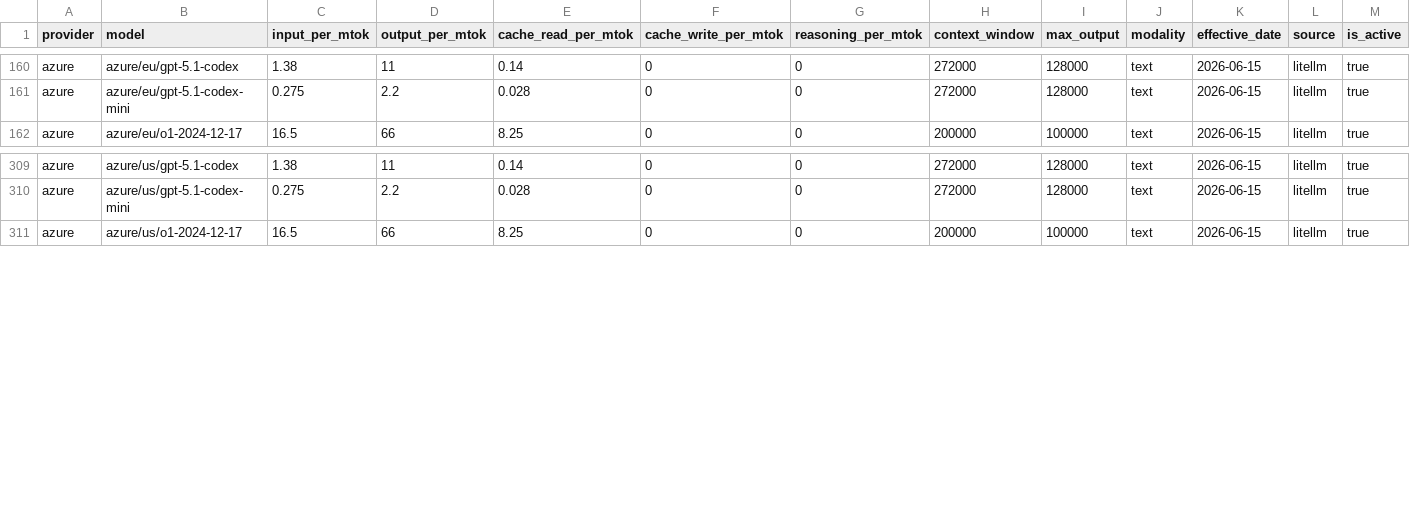
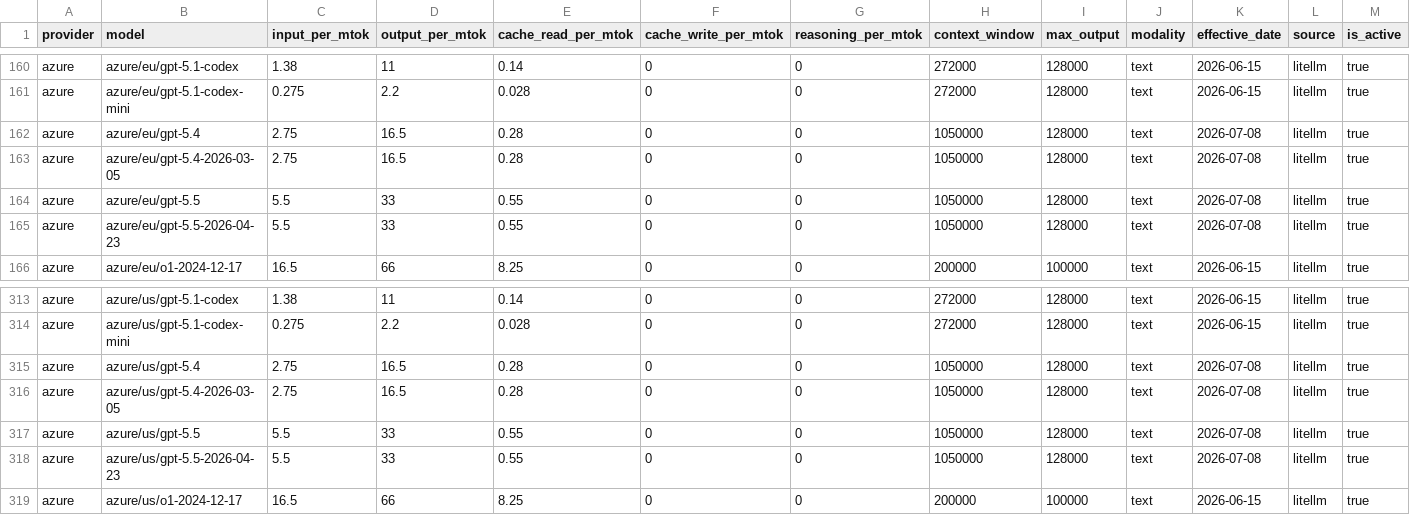
Before and after one commit to Kevinchamplin/mytokentracker-open-data, a CSV file: data/models.csv, drawn as a sheet; only a part is shown, gaps mark what is left out; the diff names each change by its address in the sheet, - before the commit and + after, or states it on an @@ line.

Commit message:
data: daily refresh 2026-07-08

```diff
--- a/data/models.csv
+++ b/data/models.csv
+row 162: azure | azure/eu/gpt-5.4 | 2.75 | 16.5 | 0.28 | 0 | 0 | 1050000 | 128000 | text | 2026-07-08 | litellm | true
+row 163: azure | azure/eu/gpt-5.4-2026-03-05 | 2.75 | 16.5 | 0.28 | 0 | 0 | 1050000 | 128000 | text | 2026-07-08 | litellm | true
+row 164: azure | azure/eu/gpt-5.5 | 5.5 | 33 | 0.55 | 0 | 0 | 1050000 | 128000 | text | 2026-07-08 | litellm | true
+row 165: azure | azure/eu/gpt-5.5-2026-04-23 | 5.5 | 33 | 0.55 | 0 | 0 | 1050000 | 128000 | text | 2026-07-08 | litellm | true
+row 315: azure | azure/us/gpt-5.4 | 2.75 | 16.5 | 0.28 | 0 | 0 | 1050000 | 128000 | text | 2026-07-08 | litellm | true
+row 316: azure | azure/us/gpt-5.4-2026-03-05 | 2.75 | 16.5 | 0.28 | 0 | 0 | 1050000 | 128000 | text | 2026-07-08 | litellm | true
+row 317: azure | azure/us/gpt-5.5 | 5.5 | 33 | 0.55 | 0 | 0 | 1050000 | 128000 | text | 2026-07-08 | litellm | true
+row 318: azure | azure/us/gpt-5.5-2026-04-23 | 5.5 | 33 | 0.55 | 0 | 0 | 1050000 | 128000 | text | 2026-07-08 | litellm | true
```
Also changed, not shown: data/community.csv, data/cost-index.csv, 4 other files.
